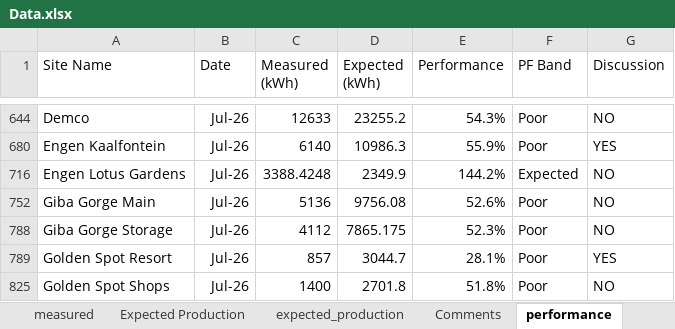
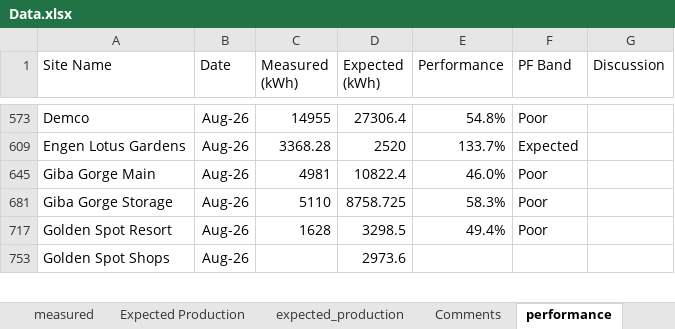
Before and after one commit to MathakgaleMohale/Performance-Review, an Excel workbook: Data.xlsx, sheet performance, drawn as a sheet; only a part is shown, gaps mark what is left out; values as stored, in another font and other column widths than the file's, no borders; table styles not drawn; removed rows and columns are numbered as before the commit, all else as after; the diff covers the shown part only; the diff names each change by its address in the sheet, - before the commit and + after, or states it on an @@ line.

```diff
--- a/Data.xlsx (sheet performance)
+++ b/Data.xlsx (sheet performance)
-B573 (Date): Jul-26
+B573 (Date): Aug-26
-C573 (Measured (kWh)): 12633
+C573 (Measured (kWh)): 14955
-D573 (Expected (kWh)): 23255.2
+D573 (Expected (kWh)): 27306.4
-E573 (Performance): 54.3%
+E573 (Performance): 54.8%
-G573 (Discussion): NO
+G573 (Discussion): (empty)
@@ row 680 hidden: Engen Kaalfontein | Jul-26 | 6140 | 10986.3 | 55.9% | Poor | YES @@
-B609 (Date): Jul-26
+B609 (Date): Aug-26
-C609 (Measured (kWh)): 3388.4248
+C609 (Measured (kWh)): 3368.28
-D609 (Expected (kWh)): 2349.9
+D609 (Expected (kWh)): 2520
-E609 (Performance): 144.2%
+E609 (Performance): 133.7%
-G609 (Discussion): NO
+G609 (Discussion): (empty)
-B645 (Date): Jul-26
+B645 (Date): Aug-26
-C645 (Measured (kWh)): 5136
+C645 (Measured (kWh)): 4981
-D645 (Expected (kWh)): 9756.08
+D645 (Expected (kWh)): 10822.4
-E645 (Performance): 52.6%
+E645 (Performance): 46.0%
-G645 (Discussion): NO
+G645 (Discussion): (empty)
-B681 (Date): Jul-26
+B681 (Date): Aug-26
-C681 (Measured (kWh)): 4112
+C681 (Measured (kWh)): 5110
-D681 (Expected (kWh)): 7865.175
+D681 (Expected (kWh)): 8758.725
-E681 (Performance): 52.3%
+E681 (Performance): 58.3%
-G681 (Discussion): NO
+G681 (Discussion): (empty)
-B717 (Date): Jul-26
+B717 (Date): Aug-26
-C717 (Measured (kWh)): 857
+C717 (Measured (kWh)): 1628
-D717 (Expected (kWh)): 3044.7
+D717 (Expected (kWh)): 3298.5
-E717 (Performance): 28.1%
+E717 (Performance): 49.4%
-G717 (Discussion): YES
+G717 (Discussion): (empty)
-B753 (Date): Jul-26
+B753 (Date): Aug-26
-C753 (Measured (kWh)): 1400
+C753 (Measured (kWh)): (empty)
-D753 (Expected (kWh)): 2701.8
+D753 (Expected (kWh)): 2973.6
-E753 (Performance): 51.8%
+E753 (Performance): (empty)
-F753 (PF Band): Poor
+F753 (PF Band): (empty)
-G753 (Discussion): NO
+G753 (Discussion): (empty)
```
Also changed, not shown: 9 added rows, 10 hidden or unhidden rows, 297 edited cells and cell formats elsewhere in this sheet, sheet measured, sheet OG, sheet site_tech_info, formulas that keep their value, 3 other files.
